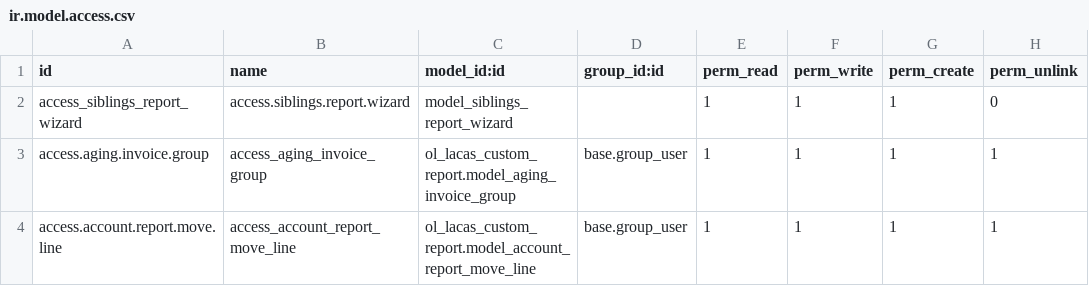
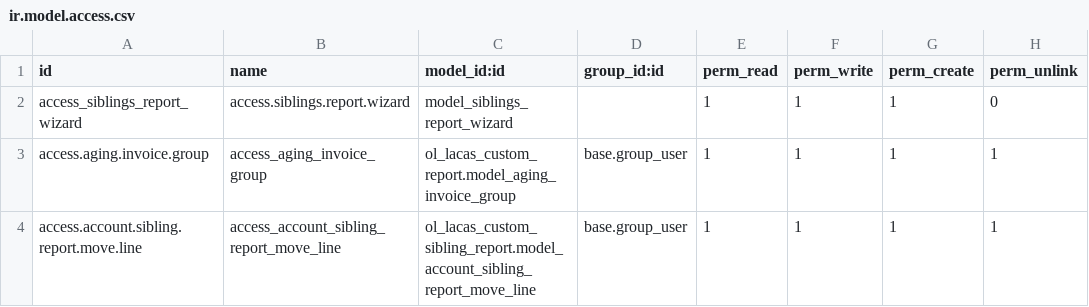
Before and after one commit to Odolution/lacas, a CSV file: ol_lacas_custom_sibling_report/security/ir.model.access.csv, drawn as a sheet.

Commit message:
update security : sibling report

```diff
--- a/ol_lacas_custom_sibling_report/security/ir.model.access.csv
+++ b/ol_lacas_custom_sibling_report/security/ir.model.access.csv
@@ -3,2 +3,2 @@ access_siblings_report_wizard,access.siblings.report.wizard,model_siblings_repor
 access.aging.invoice.group,access_aging_invoice_group,ol_lacas_custom_report.model_aging_invoice_group,base.group_user,1,1,1,1
-access.account.report.move.line,access_account_report_move_line,ol_lacas_custom_report.model_account_report_move_line,base.group_user,1,1,1,1
+access.account.sibling.report.move.line,access_account_sibling_report_move_line,ol_lacas_custom_sibling_report.model_account_sibling_report_move_line,base.group_user,1,1,1,1
```
